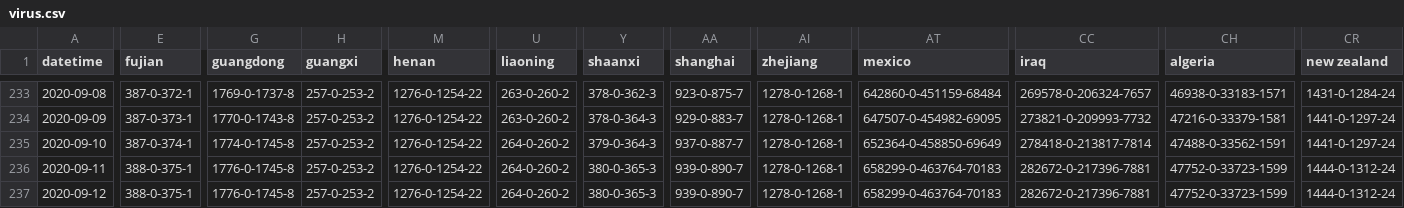
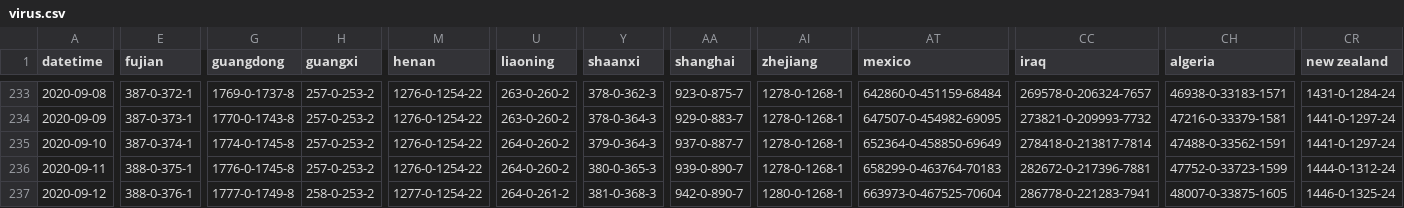
Before and after one commit to bkmgit/COVID-19map, a CSV file: data/virus.csv, drawn as a sheet; only a part is shown, gaps mark what is left out; the diff covers the shown part only; the diff names each change by its address in the sheet, - before the commit and + after, or states it on an @@ line.

```diff
--- a/data/virus.csv
+++ b/data/virus.csv
-E237 (fujian): 388-0-375-1
+E237 (fujian): 388-0-376-1
-G237 (guangdong): 1776-0-1745-8
+G237 (guangdong): 1777-0-1749-8
-H237 (guangxi): 257-0-253-2
+H237 (guangxi): 258-0-253-2
-M237 (henan): 1276-0-1254-22
+M237 (henan): 1277-0-1254-22
-U237 (liaoning): 264-0-260-2
+U237 (liaoning): 264-0-261-2
-Y237 (shaanxi): 380-0-365-3
+Y237 (shaanxi): 381-0-368-3
-AA237 (shanghai): 939-0-890-7
+AA237 (shanghai): 942-0-890-7
-AI237 (zhejiang): 1278-0-1268-1
+AI237 (zhejiang): 1280-0-1268-1
-AT237 (mexico): 658299-0-463764-70183
+AT237 (mexico): 663973-0-467525-70604
-CC237 (iraq): 282672-0-217396-7881
+CC237 (iraq): 286778-0-221283-7941
-CH237 (algeria): 47752-0-33723-1599
+CH237 (algeria): 48007-0-33875-1605
-CR237 (new zealand): 1444-0-1312-24
+CR237 (new zealand): 1446-0-1325-24
```
Also changed, not shown: 6 edited cells elsewhere in this file.
